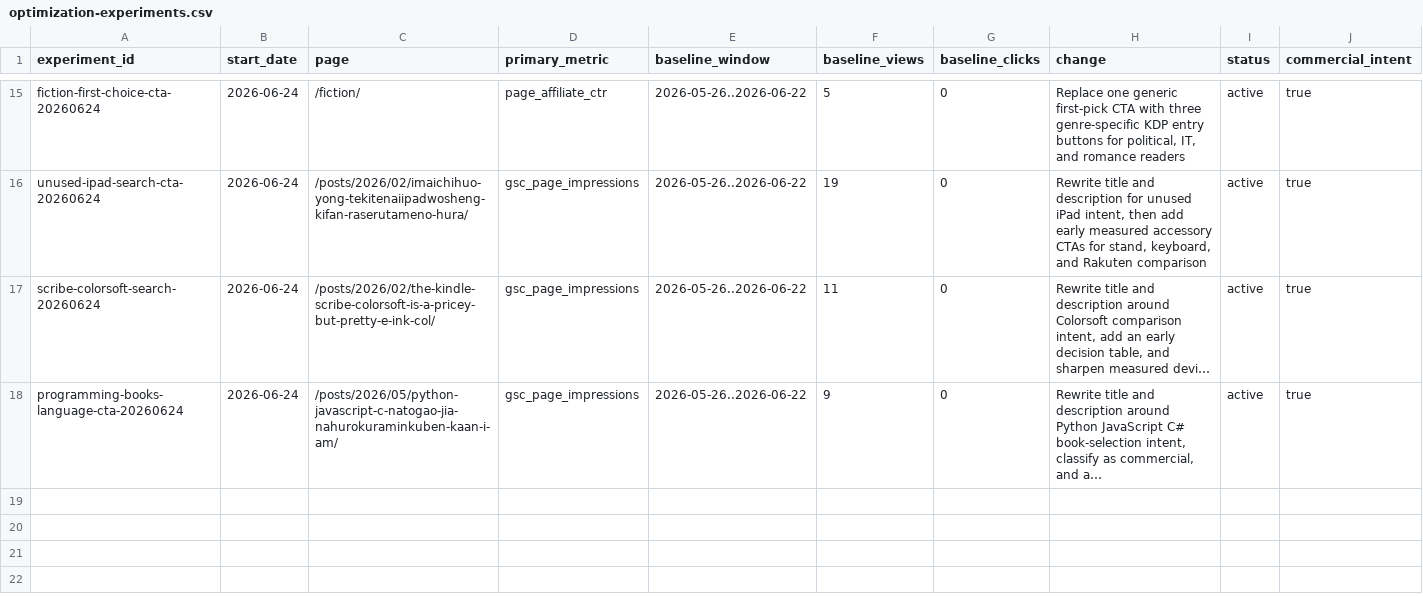
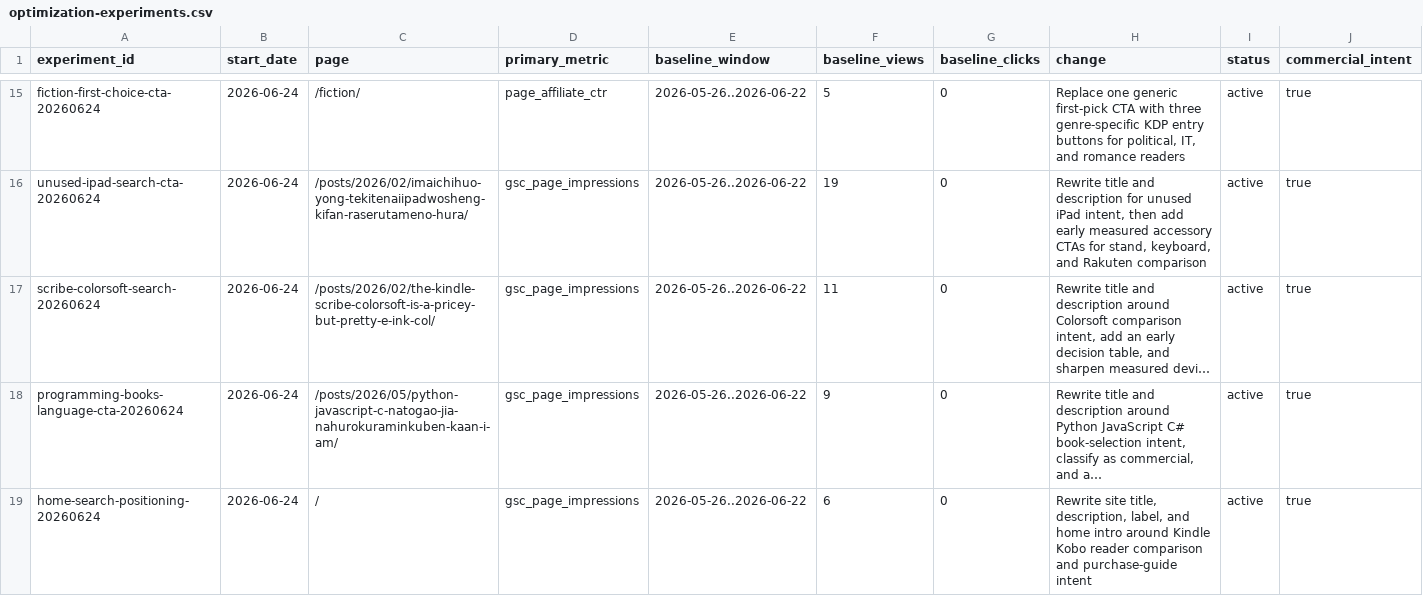
Before and after one commit to pontarou0610/my-affiliate-site1, a CSV file: data/optimization-experiments.csv, drawn as a sheet; only a part is shown, gaps mark what is left out; long unchanged cells end in …; the diff names each change by its address in the sheet, - before the commit and + after, or states it on an @@ line.

Commit message:
Improve homepage search positioning

```diff
--- a/data/optimization-experiments.csv
+++ b/data/optimization-experiments.csv
+row 19: home-search-positioning-20260624 | 2026-06-24 | / | gsc_page_impressions | 2026-05-26..2026-06-22 | 6 | 0 | Rewrite site title, description, label, and home intro around Kindle Kobo reader comparison and purchase-guide intent | active | true
```
Also changed, not shown: data/commercial-pages.csv, 1 other file.
